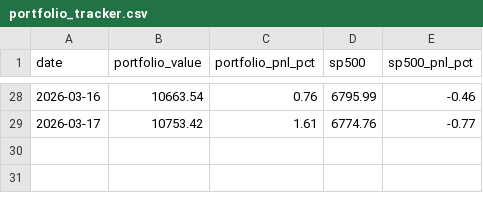
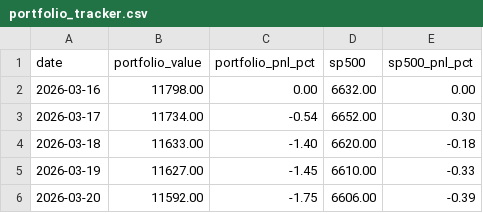
Before and after one commit to nopaixx/invest_value_manager_gobernator, a CSV file: state/portfolio_tracker.csv, drawn as a sheet; only a part is shown, gaps mark what is left out; the diff covers the shown part only.

Commit message:
fix: tracker only real demo data from Mar 16, no theoretical

```diff
--- a/state/portfolio_tracker.csv
+++ b/state/portfolio_tracker.csv
@@ -28,2 +2,5 @@ date,portfolio_value,portfolio_pnl_pct,sp500,sp500_pnl_pct
-2026-03-16,10663.54,0.76,6795.99,-0.46
-2026-03-17,10753.42,1.61,6774.76,-0.77
+2026-03-16,11798.00,0.00,6632.00,0.00
+2026-03-17,11734.00,-0.54,6652.00,0.30
+2026-03-18,11633.00,-1.40,6620.00,-0.18
+2026-03-19,11627.00,-1.45,6610.00,-0.33
+2026-03-20,11592.00,-1.75,6606.00,-0.39
```
Also changed, not shown: 26 removed rows elsewhere in this file, 1 other file.
